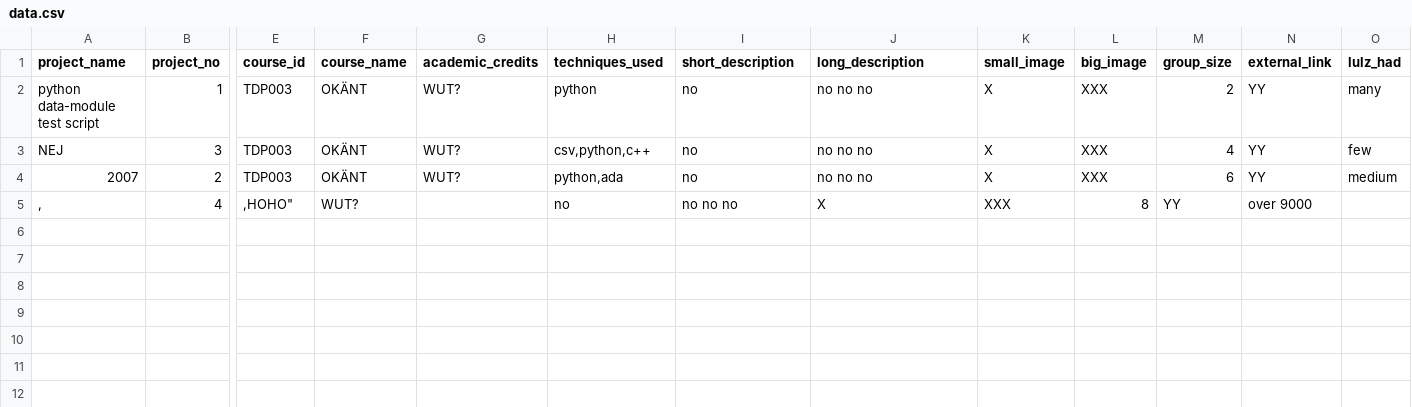
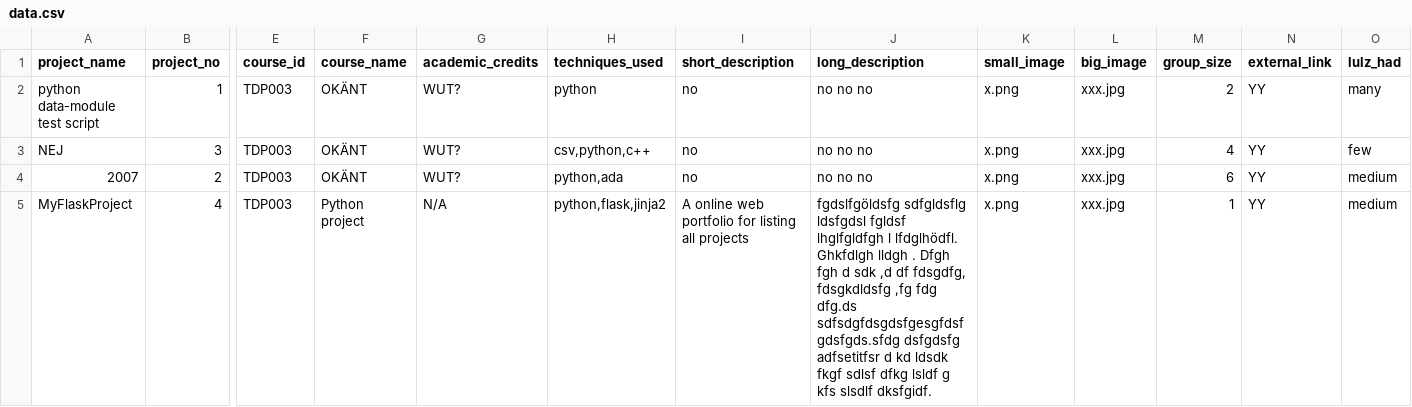
Before and after one commit to hettan/MyPortfolio, a CSV file: web/data.csv, drawn as a sheet; only a part is shown, gaps mark what is left out; removed rows and columns are numbered as before the commit, all else as after; rows hold the shown columns only; the diff names each change by its address in the sheet, - before the commit and + after, or states it on an @@ line.

```diff
--- a/web/data.csv
+++ b/web/data.csv
-K2:K4 (small_image): X
+K2:K4 (small_image): x.png
-L2:L4 (big_image): XXX
+L2:L4 (big_image): xxx.jpg
-row 5: , | 4 | ,HOHO" | WUT? |  | no | no no no | X | XXX | 8 | YY | over 9000
+row 5: MyFlaskProject | 4 | TDP003 | Python project | N/A | python,flask,jinja2 | A online web portfolio for listing all projects | fgdslfgöldsfg sdfgldsflg ldsfgdsl fgldsf lhglfgldfgh l lfdglhödfl. Ghkfdlgh lldgh . Dfgh fgh d sdk ,d df fdsgdfg, fdsgkdldsfg ,fg fdg dfg.ds sdfsdgfdsgdsfgesgfdsfgdsfgds.sfdg dsfgdsfg adfsetitfsr d kd ldsdk fkgf sdlsf dfkg lsldf g kfs slsdlf dksfgidf. | x.png | xxx.jpg | 1 | YY | medium
```
Also changed, not shown: 33 other files.
